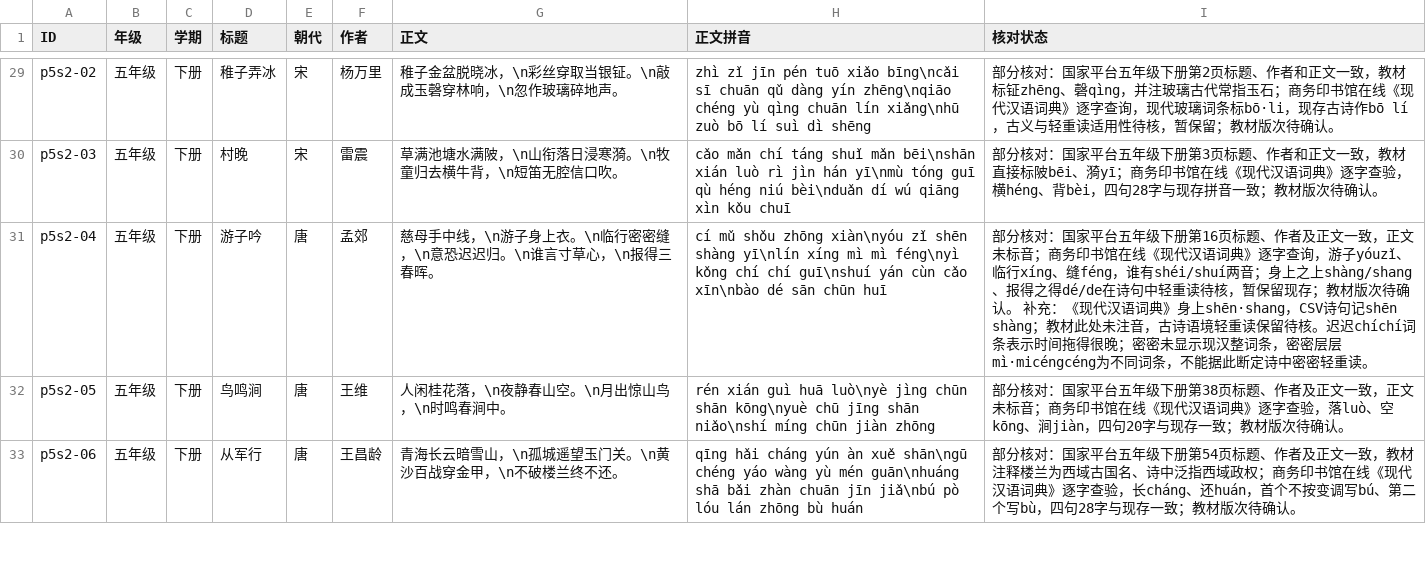
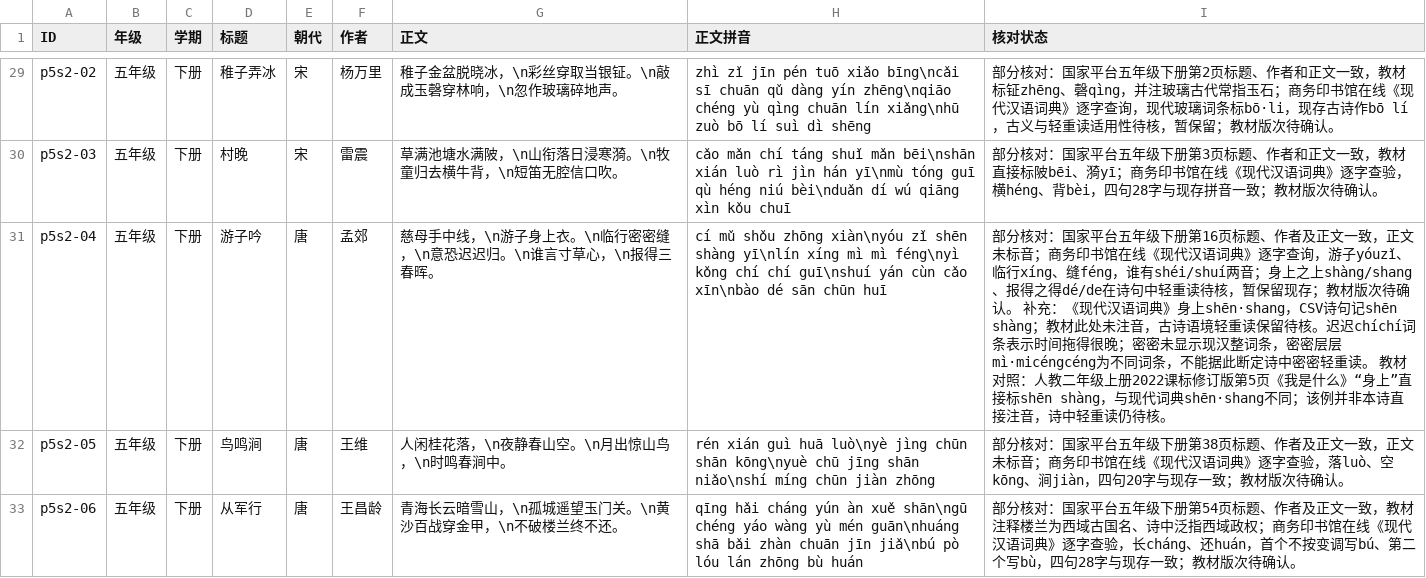
Before and after one commit to meta-learning-lab/rijiyuelei, a CSV file: dist/poems.csv, drawn as a sheet; only a part is shown, gaps mark what is left out; the diff covers the shown part only.

Commit message:
补充衣服身上教材注音对照

```diff
--- a/dist/poems.csv
+++ b/dist/poems.csv
@@ -30,3 +30,3 @@ p5s2-02,五年级,下册,稚子弄冰,宋,杨万里,稚子金盆脱晓冰，\n
 p5s2-03,五年级,下册,村晚,宋,雷震,草满池塘水满陂，\n山衔落日浸寒漪。\n牧童归去横牛背，\n短笛无腔信口吹。,cǎo mǎn chí táng shuǐ mǎn bēi\nshān xián luò rì jìn hán yī\nmù tóng guī qù héng niú bèi\nduǎn dí wú qiāng xìn kǒu chuī,部分核对：国家平台五年级下册第3页标题、作者和正文一致，教材直接标陂bēi、漪yī；商务印书馆在线《现代汉语词典》逐字查验，横héng、背bèi，四句28字与现存拼音一致；教材版次待确认。
-p5s2-04,五年级,下册,游子吟,唐,孟郊,慈母手中线，\n游子身上衣。\n临行密密缝，\n意恐迟迟归。\n谁言寸草心，\n报得三春晖。,cí mǔ shǒu zhōng xiàn\nyóu zǐ shēn shàng yī\nlín xíng mì mì féng\nyì kǒng chí chí guī\nshuí yán cùn cǎo xīn\nbào dé sān chūn huī,部分核对：国家平台五年级下册第16页标题、作者及正文一致，正文未标音；商务印书馆在线《现代汉语词典》逐字查询，游子yóuzǐ、临行xíng、缝féng，谁有shéi/shuí两音；身上之上shàng/shang、报得之得dé/de在诗句中轻重读待核，暂保留现存；教材版次待确认。 补充：《现代汉语词典》身上shēn·shang，CSV诗句记shēn shàng；教材此处未注音，古诗语境轻重读保留待核。迟迟chíchí词条表示时间拖得很晚；密密未显示现汉整词条，密密层层mì·micéngcéng为不同词条，不能据此断定诗中密密轻重读。
+p5s2-04,五年级,下册,游子吟,唐,孟郊,慈母手中线，\n游子身上衣。\n临行密密缝，\n意恐迟迟归。\n谁言寸草心，\n报得三春晖。,cí mǔ shǒu zhōng xiàn\nyóu zǐ shēn shàng yī\nlín xíng mì mì féng\nyì kǒng chí chí guī\nshuí yán cùn cǎo xīn\nbào dé sān chūn huī,部分核对：国家平台五年级下册第16页标题、作者及正文一致，正文未标音；商务印书馆在线《现代汉语词典》逐字查询，游子yóuzǐ、临行xíng、缝féng，谁有shéi/shuí两音；身上之上shàng/shang、报得之得dé/de在诗句中轻重读待核，暂保留现存；教材版次待确认。 补充：《现代汉语词典》身上shēn·shang，CSV诗句记shēn shàng；教材此处未注音，古诗语境轻重读保留待核。迟迟chíchí词条表示时间拖得很晚；密密未显示现汉整词条，密密层层mì·micéngcéng为不同词条，不能据此断定诗中密密轻重读。 教材对照：人教二年级上册2022课标修订版第5页《我是什么》“身上”直接标shēn shàng，与现代词典shēn·shang不同；该例并非本诗直接注音，诗中轻重读仍待核。
 p5s2-05,五年级,下册,鸟鸣涧,唐,王维,人闲桂花落，\n夜静春山空。\n月出惊山鸟，\n时鸣春涧中。,rén xián guì huā luò\nyè jìng chūn shān kōng\nyuè chū jīng shān niǎo\nshí míng chūn jiàn zhōng,部分核对：国家平台五年级下册第38页标题、作者及正文一致，正文未标音；商务印书馆在线《现代汉语词典》逐字查验，落luò、空kōng、涧jiàn，四句20字与现存一致；教材版次待确认。
```
Also changed, not shown: 2 edited cells elsewhere in this file.
